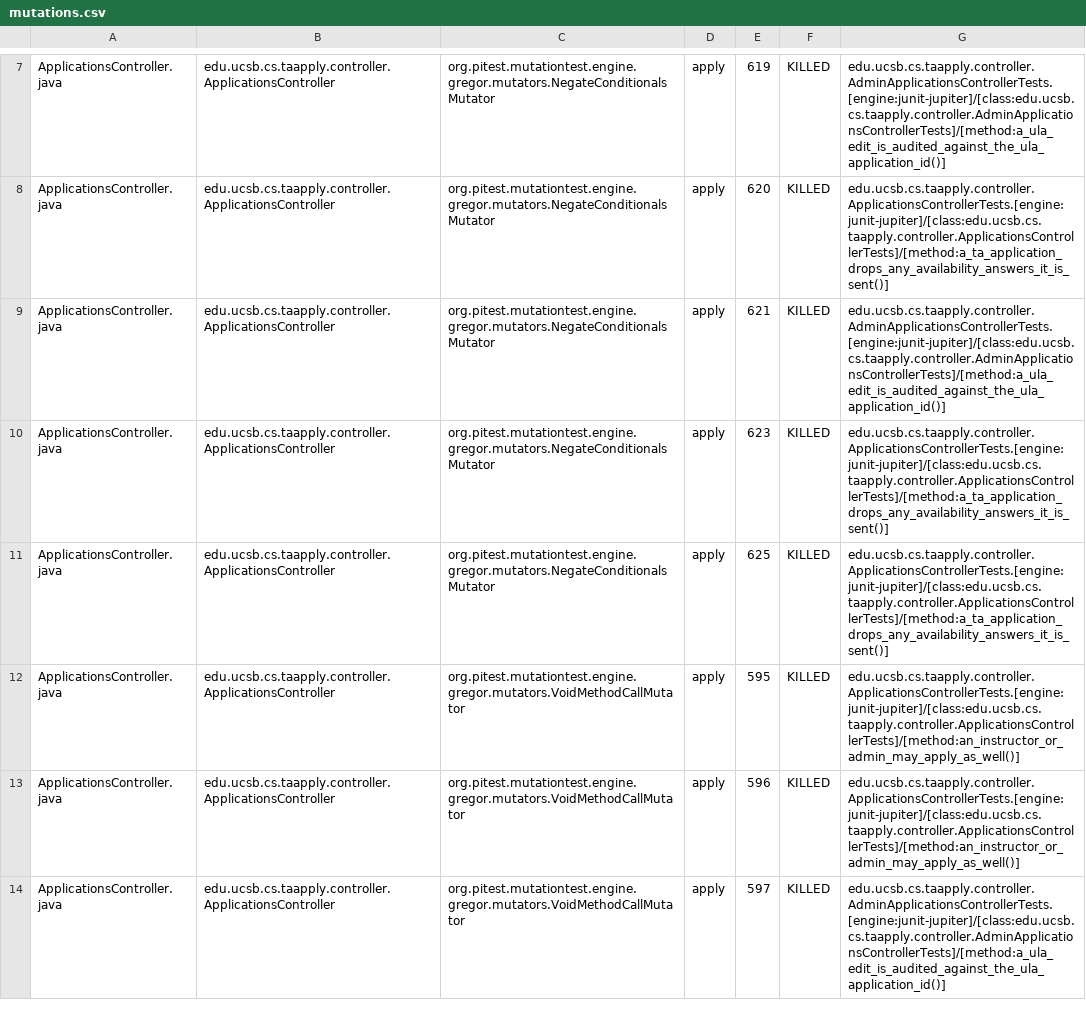
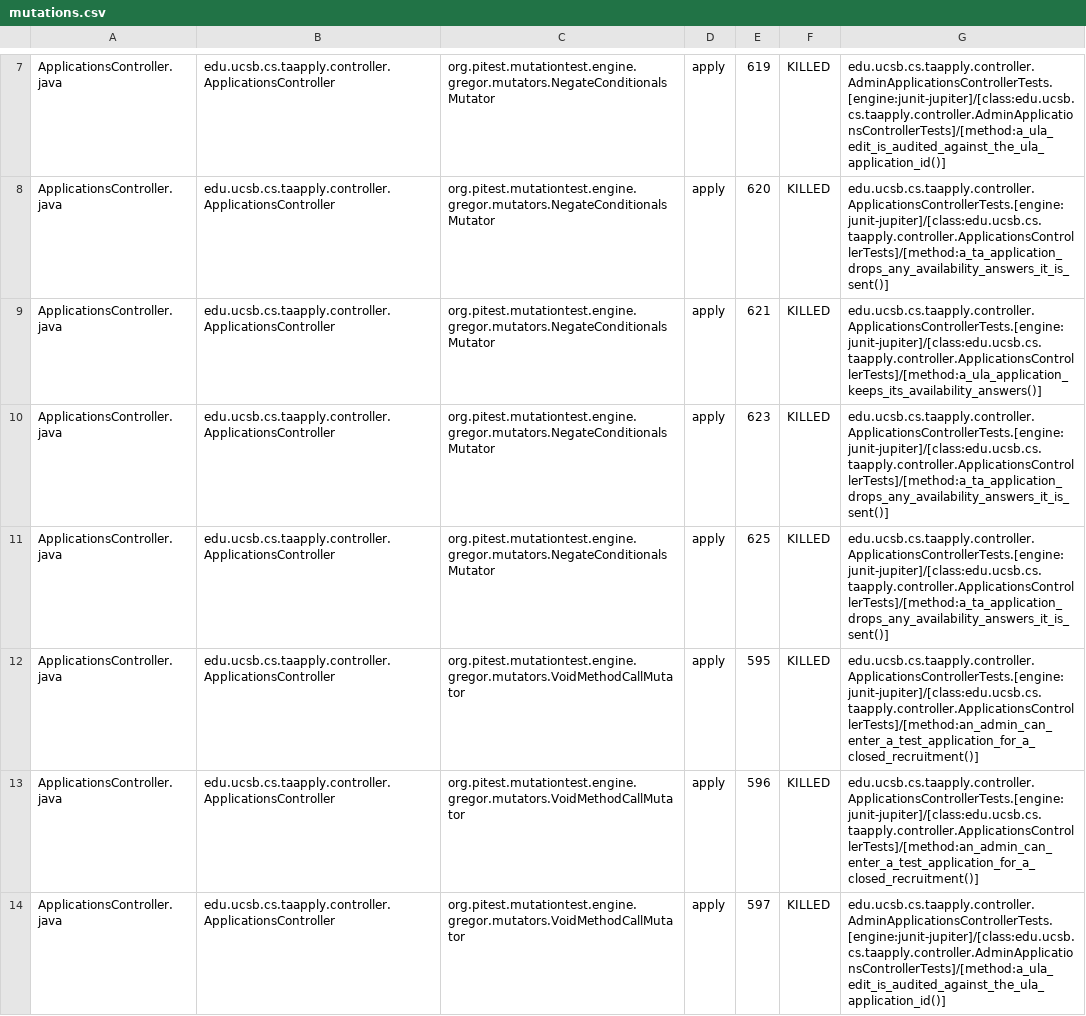
Before and after one commit to ucsb-cs156/proj-ta-apply, a CSV file: prs/184/pitest/mutations.csv, drawn as a sheet; only a part is shown, gaps mark what is left out; the diff covers the shown part only.

Commit message:
Deploying to gh-pages from @ ucsb-cs156/proj-ta-apply@1e3eb688fcb1da90f1642f53c4cc24309a225dc3 🚀

```diff
--- a/prs/184/pitest/mutations.csv
+++ b/prs/184/pitest/mutations.csv
@@ -8,7 +8,7 @@ ApplicationsController.java,edu.ucsb.cs.taapply.controller.ApplicationsControlle
 ApplicationsController.java,edu.ucsb.cs.taapply.controller.ApplicationsController,org.pitest.mutationtest.engine.gregor.mutators.NegateConditionalsMutator,apply,620,KILLED,edu.ucsb.cs.taapply.controller.ApplicationsControllerTests.[engine:junit-jupiter]/[class:edu.ucsb.cs.taapply.controller.ApplicationsControllerTests]/[method:a_ta_application_drops_any_availability_answers_it_is_sent()]
-ApplicationsController.java,edu.ucsb.cs.taapply.controller.ApplicationsController,org.pitest.mutationtest.engine.gregor.mutators.NegateConditionalsMutator,apply,621,KILLED,edu.ucsb.cs.taapply.controller.AdminApplicationsControllerTests.[engine:junit-jupiter]/[class:edu.ucsb.cs.taapply.controller.AdminApplicationsControllerTests]/[method:a_ula_edit_is_audited_against_the_ula_application_id()]
+ApplicationsController.java,edu.ucsb.cs.taapply.controller.ApplicationsController,org.pitest.mutationtest.engine.gregor.mutators.NegateConditionalsMutator,apply,621,KILLED,edu.ucsb.cs.taapply.controller.ApplicationsControllerTests.[engine:junit-jupiter]/[class:edu.ucsb.cs.taapply.controller.ApplicationsControllerTests]/[method:a_ula_application_keeps_its_availability_answers()]
 ApplicationsController.java,edu.ucsb.cs.taapply.controller.ApplicationsController,org.pitest.mutationtest.engine.gregor.mutators.NegateConditionalsMutator,apply,623,KILLED,edu.ucsb.cs.taapply.controller.ApplicationsControllerTests.[engine:junit-jupiter]/[class:edu.ucsb.cs.taapply.controller.ApplicationsControllerTests]/[method:a_ta_application_drops_any_availability_answers_it_is_sent()]
 ApplicationsController.java,edu.ucsb.cs.taapply.controller.ApplicationsController,org.pitest.mutationtest.engine.gregor.mutators.NegateConditionalsMutator,apply,625,KILLED,edu.ucsb.cs.taapply.controller.ApplicationsControllerTests.[engine:junit-jupiter]/[class:edu.ucsb.cs.taapply.controller.ApplicationsControllerTests]/[method:a_ta_application_drops_any_availability_answers_it_is_sent()]
-ApplicationsController.java,edu.ucsb.cs.taapply.controller.ApplicationsController,org.pitest.mutationtest.engine.gregor.mutators.VoidMethodCallMutator,apply,595,KILLED,edu.ucsb.cs.taapply.controller.ApplicationsControllerTests.[engine:junit-jupiter]/[class:edu.ucsb.cs.taapply.controller.ApplicationsControllerTests]/[method:an_instructor_or_admin_may_apply_as_well()]
-ApplicationsController.java,edu.ucsb.cs.taapply.controller.ApplicationsController,org.pitest.mutationtest.engine.gregor.mutators.VoidMethodCallMutator,apply,596,KILLED,edu.ucsb.cs.taapply.controller.ApplicationsControllerTests.[engine:junit-jupiter]/[class:edu.ucsb.cs.taapply.controller.ApplicationsControllerTests]/[method:an_instructor_or_admin_may_apply_as_well()]
+ApplicationsController.java,edu.ucsb.cs.taapply.controller.ApplicationsController,org.pitest.mutationtest.engine.gregor.mutators.VoidMethodCallMutator,apply,595,KILLED,edu.ucsb.cs.taapply.controller.ApplicationsControllerTests.[engine:junit-jupiter]/[class:edu.ucsb.cs.taapply.controller.ApplicationsControllerTests]/[method:an_admin_can_enter_a_test_application_for_a_closed_recruitment()]
+ApplicationsController.java,edu.ucsb.cs.taapply.controller.ApplicationsController,org.pitest.mutationtest.engine.gregor.mutators.VoidMethodCallMutator,apply,596,KILLED,edu.ucsb.cs.taapply.controller.ApplicationsControllerTests.[engine:junit-jupiter]/[class:edu.ucsb.cs.taapply.controller.ApplicationsControllerTests]/[method:an_admin_can_enter_a_test_application_for_a_closed_recruitment()]
 ApplicationsController.java,edu.ucsb.cs.taapply.controller.ApplicationsController,org.pitest.mutationtest.engine.gregor.mutators.VoidMethodCallMutator,apply,597,KILLED,edu.ucsb.cs.taapply.controller.AdminApplicationsControllerTests.[engine:junit-jupiter]/[class:edu.ucsb.cs.taapply.controller.AdminApplicationsControllerTests]/[method:a_ula_edit_is_audited_against_the_ula_application_id()]
```
Also changed, not shown: 1 added row, 1 removed row and 111 edited cells elsewhere in this file, 58 other files.
